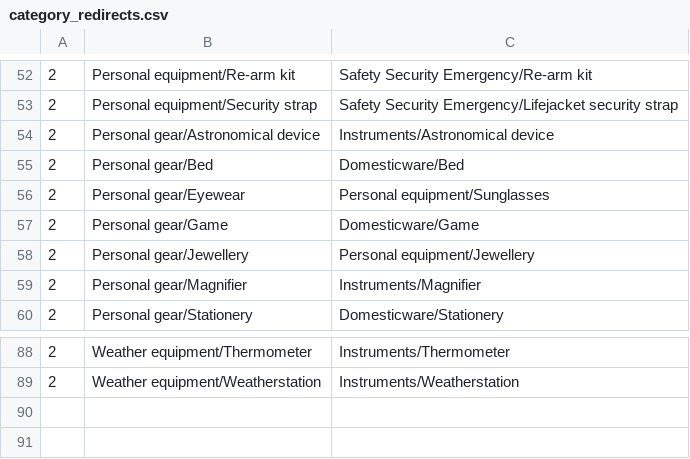
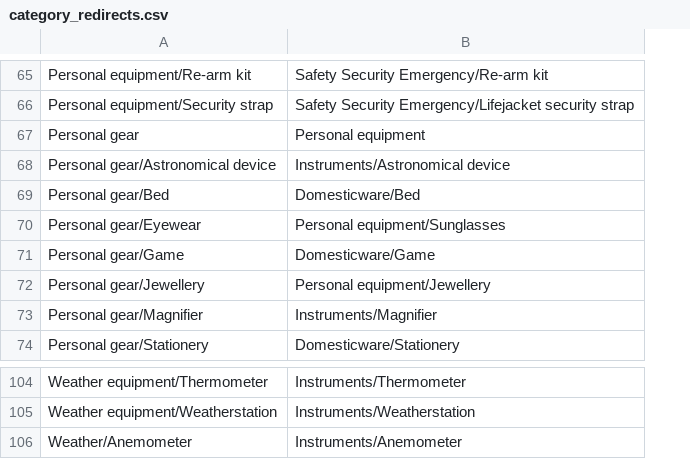
Before and after one commit to tarun-pacifica/ifloat-staging, a CSV file: config/category_redirects.csv, drawn as a sheet; only a part is shown, gaps mark what is left out; removed rows and columns are numbered as before the commit, all else as after; the diff covers the shown part only; the diff names each change by its address in the sheet, - before the commit and + after, or states it on an @@ line.

```diff
--- a/config/category_redirects.csv
+++ b/config/category_redirects.csv
-column A, rows 52-60: all 2; rows 88-89: 2 | 2
+row 67: Personal gear | Personal equipment
@@ row 84 moved to row 106: Weather/Anemometer @@
```
Also changed, not shown: 19 added rows and 3 removed rows elsewhere in this file, 1 other file.
